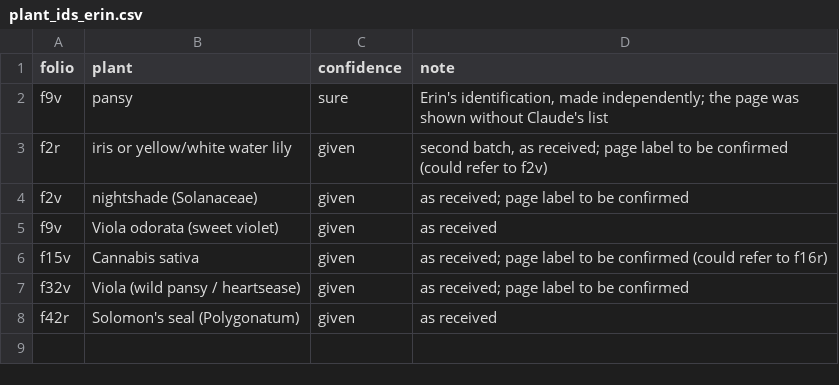
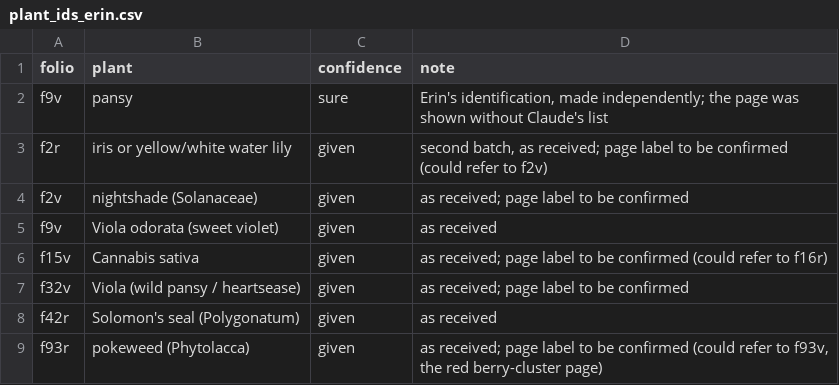
Before and after one commit to RN-Top/Voynich, a CSV file: analyses/plant_ids_erin.csv, drawn as a sheet; the diff names each change by its address in the sheet, - before the commit and + after, or states it on an @@ line.

```diff
--- a/analyses/plant_ids_erin.csv
+++ b/analyses/plant_ids_erin.csv
+row 9: f93r | pokeweed (Phytolacca) | given | as received; page label to be confirmed (could refer to f93v, the red berry-cluster page)
```
